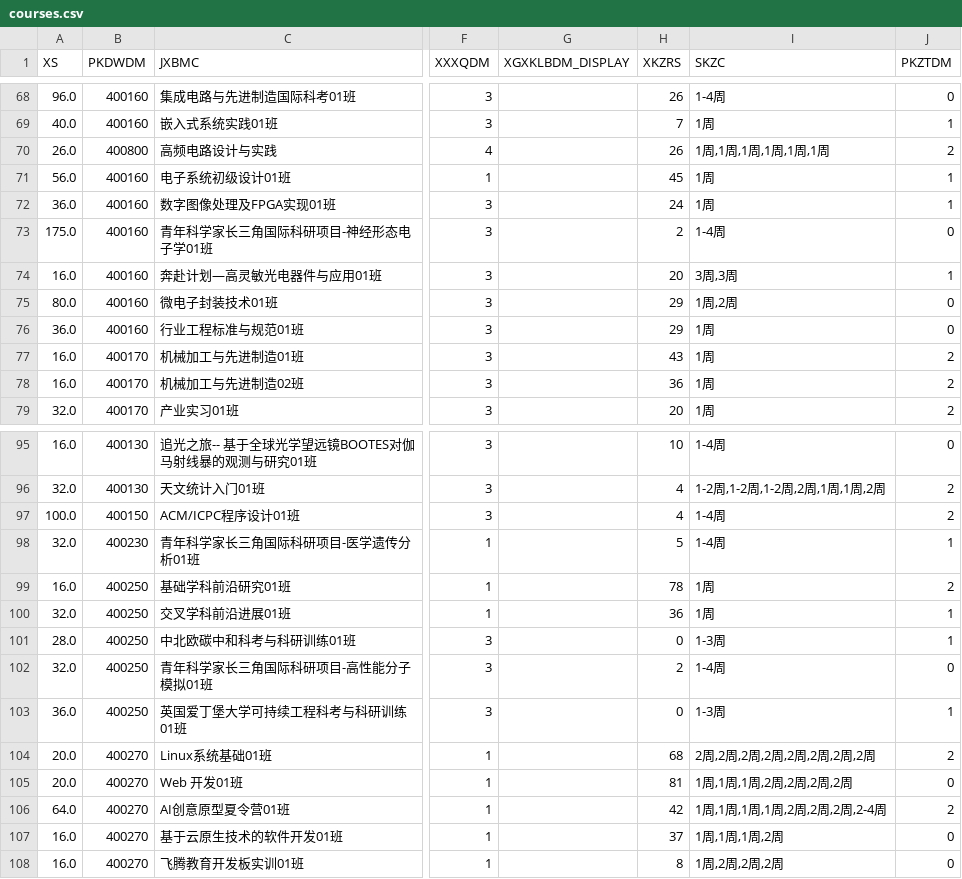
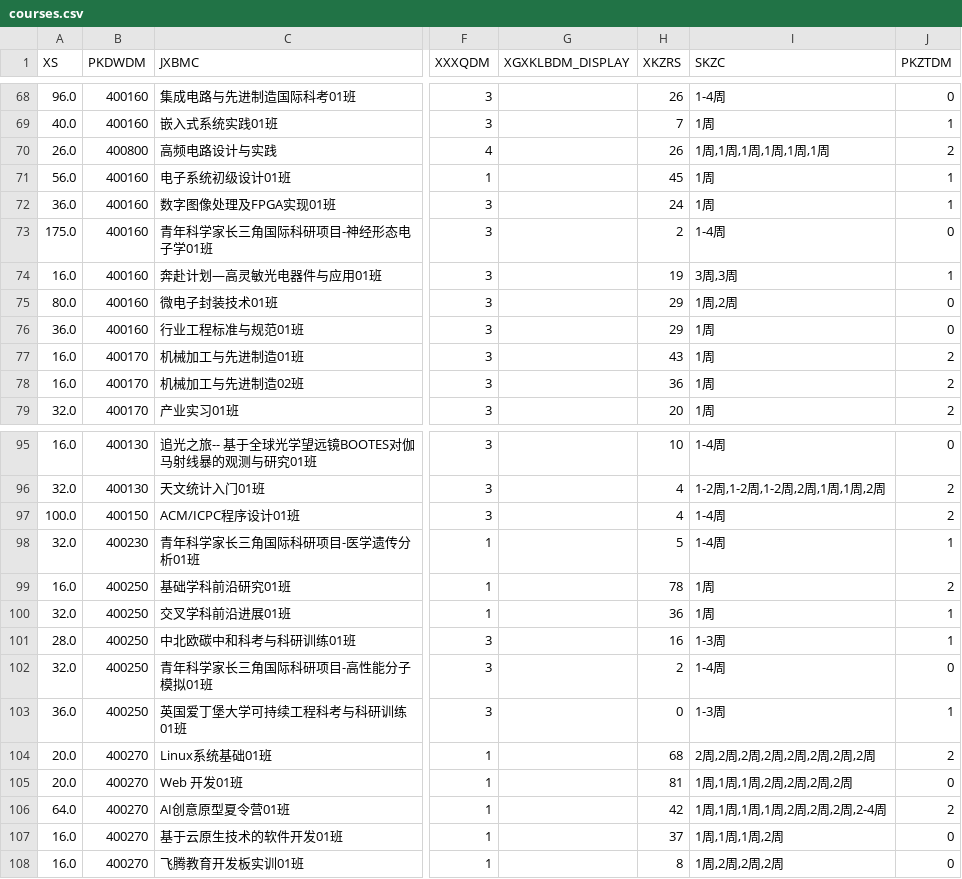
Before and after one commit to at-nju/courses, a CSV file: data/2025-2026-3/courses.csv, drawn as a sheet; only a part is shown, gaps mark what is left out; the diff names each change by its address in the sheet, - before the commit and + after, or states it on an @@ line.

```diff
--- a/data/2025-2026-3/courses.csv
+++ b/data/2025-2026-3/courses.csv
-H74 (XKZRS): 20
+H74 (XKZRS): 19
-H101 (XKZRS): 0
+H101 (XKZRS): 16
```
Also changed, not shown: 5 other files.
